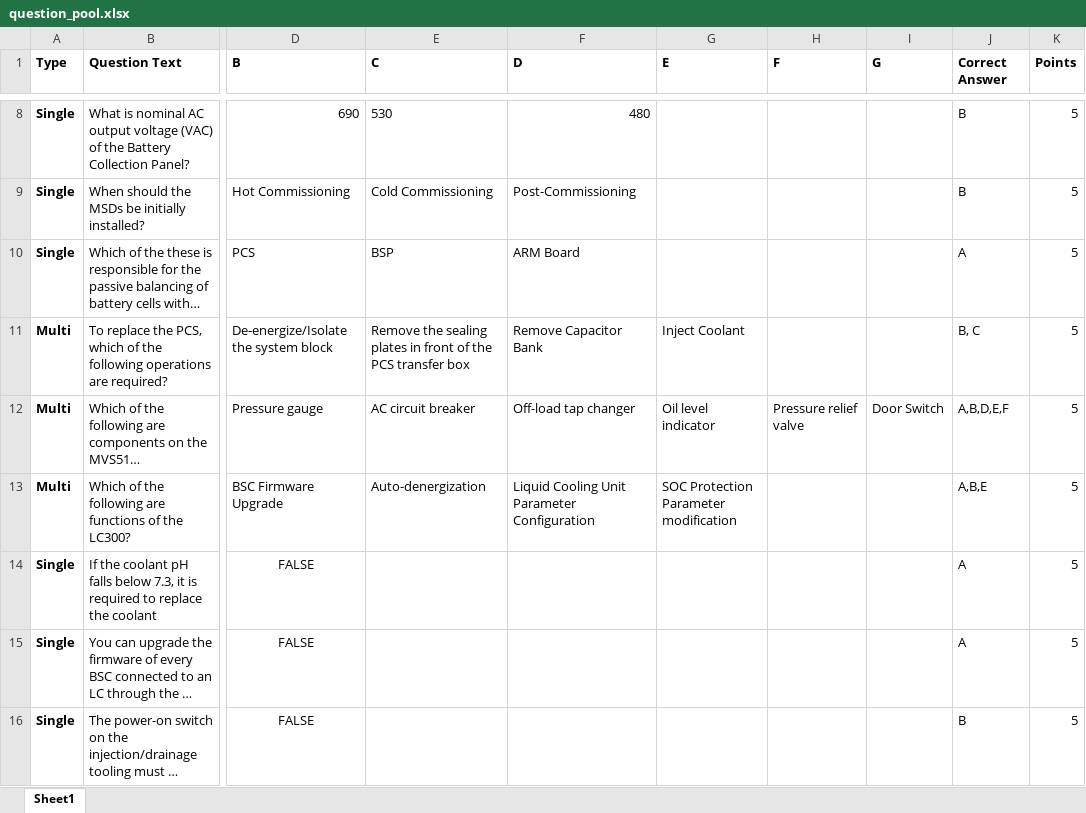
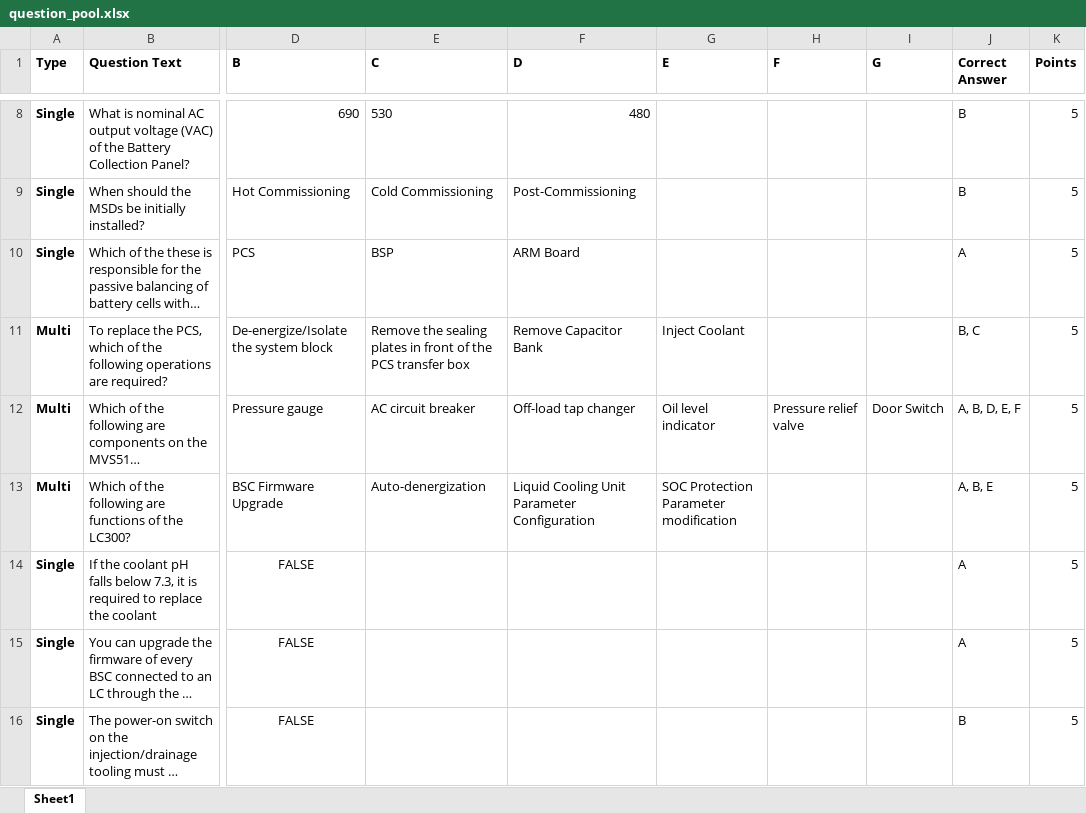
Before and after one commit to BowenHe1/Sungrow-Quiz-App, an Excel workbook: question_pool.xlsx, sheet Sheet1, drawn as a sheet; only a part is shown, gaps mark what is left out; long unchanged cells end in …; values as stored, in another font and other column widths than the file's, no borders; the diff names each change by its address in the sheet, - before the commit and + after, or states it on an @@ line.

Commit message:
change the multiple question answer bank structure and added a success page at the end of submission

```diff
--- a/question_pool.xlsx (sheet Sheet1)
+++ b/question_pool.xlsx (sheet Sheet1)
-J12 (Correct Answer): A,B,D,E,F
+J12 (Correct Answer): A, B, D, E, F
-J13 (Correct Answer): A,B,E
+J13 (Correct Answer): A, B, E
```
Also changed, not shown: 1 other file.
